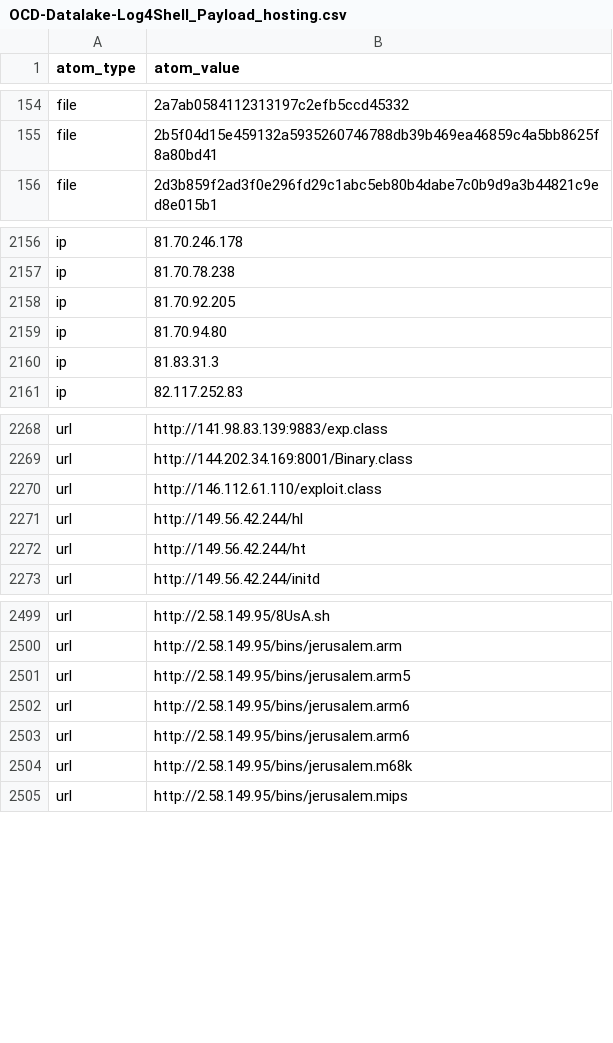
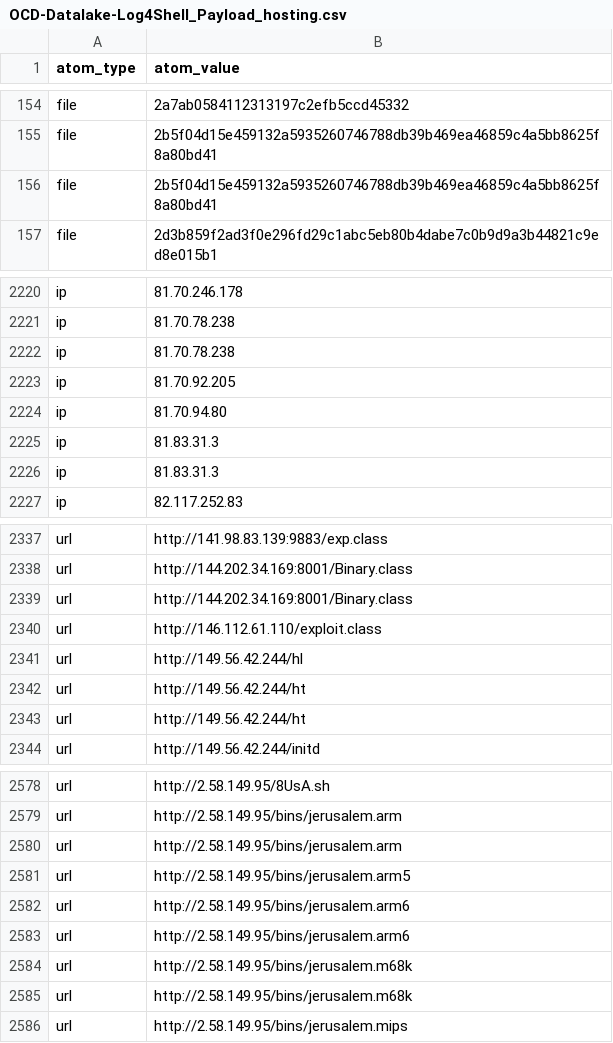
Before and after one commit to Orange-Cyberdefense/log4shell_iocs, a CSV file: OCD-Datalake-Log4Shell_Payload_hosting.csv, drawn as a sheet; only a part is shown, gaps mark what is left out; the diff covers the shown part only.

```diff
--- a/OCD-Datalake-Log4Shell_Payload_hosting.csv
+++ b/OCD-Datalake-Log4Shell_Payload_hosting.csv
@@ -155,2 +155,3 @@ file,2a7ab0584112313197c2efb5ccd45332
 file,2b5f04d15e459132a5935260746788db39b469ea46859c4a5bb8625f8a80bd41
+file,2b5f04d15e459132a5935260746788db39b469ea46859c4a5bb8625f8a80bd41
 file,2d3b859f2ad3f0e296fd29c1abc5eb80b4dabe7c0b9d9a3b44821c9ed8e015b1
@@ -2157,2 +2221,3 @@ ip,81.70.246.178
 ip,81.70.78.238
+ip,81.70.78.238
 ip,81.70.92.205
@@ -2160,2 +2225,3 @@ ip,81.70.94.80
 ip,81.83.31.3
+ip,81.83.31.3
 ip,82.117.252.83
@@ -2269,2 +2338,3 @@ url,http://141.98.83.139:9883/exp.class
 url,http://144.202.34.169:8001/Binary.class
+url,http://144.202.34.169:8001/Binary.class
 url,http://146.112.61.110/exploit.class
@@ -2272,2 +2342,3 @@ url,http://149.56.42.244/hl
 url,http://149.56.42.244/ht
+url,http://149.56.42.244/ht
 url,http://149.56.42.244/initd
@@ -2500,2 +2579,3 @@ url,http://2.58.149.95/8UsA.sh
 url,http://2.58.149.95/bins/jerusalem.arm
+url,http://2.58.149.95/bins/jerusalem.arm
 url,http://2.58.149.95/bins/jerusalem.arm5
@@ -2504,2 +2584,3 @@ url,http://2.58.149.95/bins/jerusalem.arm6
 url,http://2.58.149.95/bins/jerusalem.m68k
+url,http://2.58.149.95/bins/jerusalem.m68k
 url,http://2.58.149.95/bins/jerusalem.mips
```
Also changed, not shown: 90 added rows elsewhere in this file, 2 other files.
